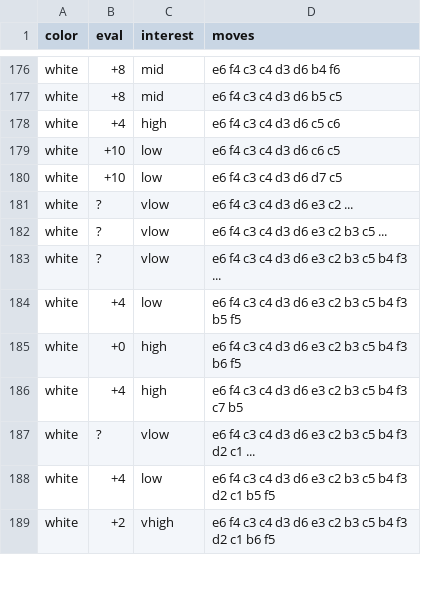
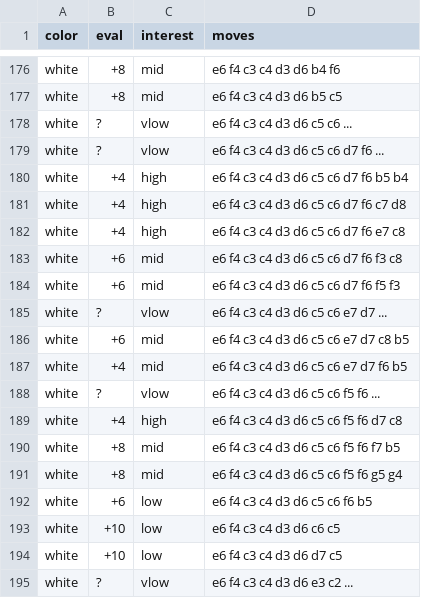
Before and after one commit to lk16/flippy, a CSV file: openings.csv, drawn as a sheet; only a part is shown, gaps mark what is left out; the shorter side is filled out with more unchanged rows.

Commit message:
add openings

```diff
--- a/openings.csv
+++ b/openings.csv
@@ -177,3 +177,17 @@ white |   +8 | mid      | e6 f4 c3 c4 d3 d6 b4 f6
 white |   +8 | mid      | e6 f4 c3 c4 d3 d6 b5 c5
-white |   +4 | high     | e6 f4 c3 c4 d3 d6 c5 c6
+white |    ? | vlow     | e6 f4 c3 c4 d3 d6 c5 c6 ...
+white |    ? |  vlow    | e6 f4 c3 c4 d3 d6 c5 c6 d7 f6 ...
+white |   +4 |  high    | e6 f4 c3 c4 d3 d6 c5 c6 d7 f6 b5 b4
+white |   +4 |  high    | e6 f4 c3 c4 d3 d6 c5 c6 d7 f6 c7 d8
+white |   +4 |  high    | e6 f4 c3 c4 d3 d6 c5 c6 d7 f6 e7 c8
+white |   +6 |  mid     | e6 f4 c3 c4 d3 d6 c5 c6 d7 f6 f3 c8
+white |   +6 |  mid     | e6 f4 c3 c4 d3 d6 c5 c6 d7 f6 f5 f3
+white |    ? | vlow     | e6 f4 c3 c4 d3 d6 c5 c6 e7 d7 ...
+white |   +6 | mid      | e6 f4 c3 c4 d3 d6 c5 c6 e7 d7 c8 b5
+white |   +4 | mid      | e6 f4 c3 c4 d3 d6 c5 c6 e7 d7 f6 b5
+white |    ? | vlow     | e6 f4 c3 c4 d3 d6 c5 c6 f5 f6 ...
+white |   +4 | high     | e6 f4 c3 c4 d3 d6 c5 c6 f5 f6 d7 c8
+white |   +8 | mid      | e6 f4 c3 c4 d3 d6 c5 c6 f5 f6 f7 b5
+white |   +8 | mid      | e6 f4 c3 c4 d3 d6 c5 c6 f5 f6 g5 g4
+white |   +6 | low      | e6 f4 c3 c4 d3 d6 c5 c6 f6 b5
 white |  +10 | low      | e6 f4 c3 c4 d3 d6 c6 c5
```
